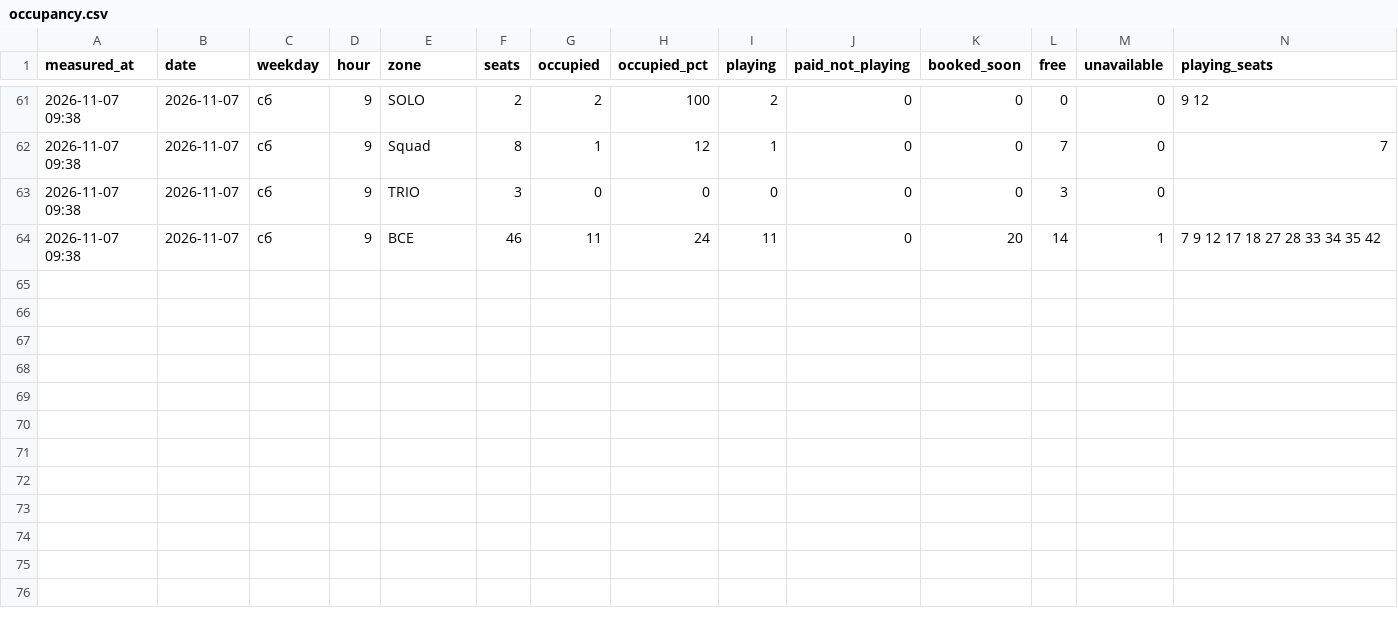
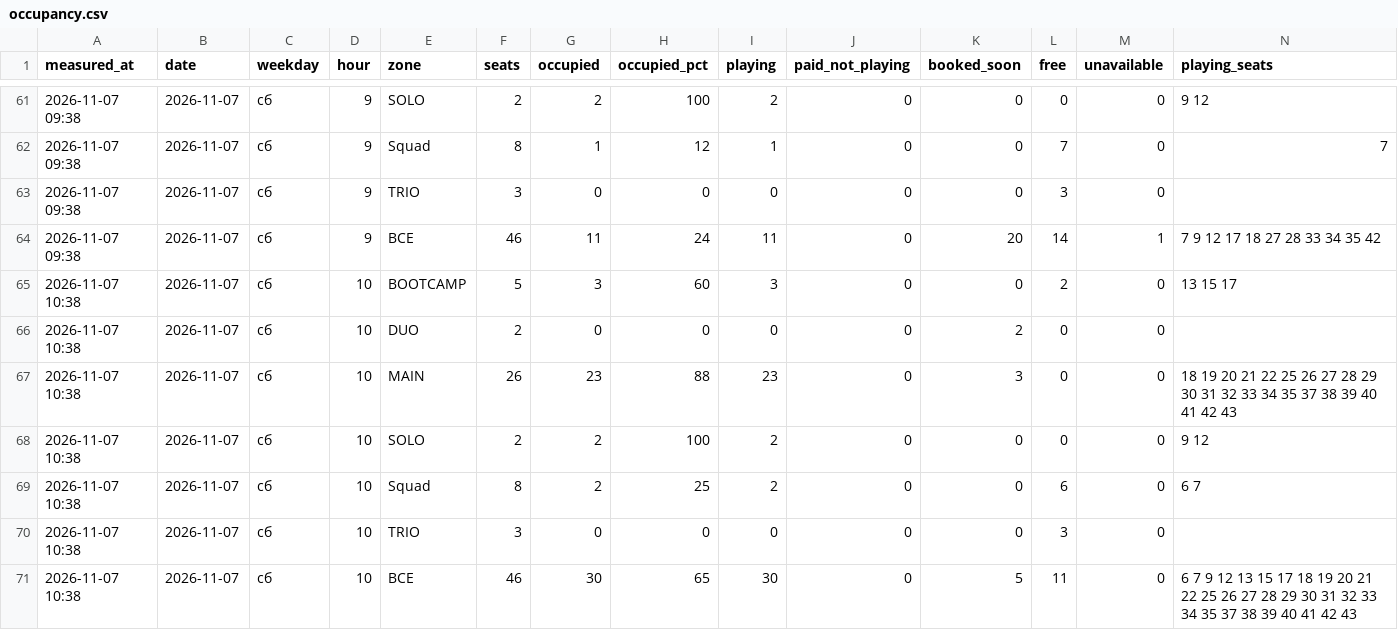
Before and after one commit to replaygot/Cyber-statistics-ast, a CSV file: data/1JB6N7pB/occupancy.csv, drawn as a sheet; only a part is shown, gaps mark what is left out; rows hold the shown columns only; the diff names each change by its address in the sheet, - before the commit and + after, or states it on an @@ line.

```diff
--- a/data/1JB6N7pB/occupancy.csv
+++ b/data/1JB6N7pB/occupancy.csv
+row 65: 2026-11-07 10:38 | 2026-11-07 | сб | 10 | BOOTCAMP | 5 | 3 | 60 | 3 | 0 | 0 | 2 | 0 | 13 15 17
+row 66: 2026-11-07 10:38 | 2026-11-07 | сб | 10 | DUO | 2 | 0 | 0 | 0 | 0 | 2 | 0 | 0
+row 67: 2026-11-07 10:38 | 2026-11-07 | сб | 10 | MAIN | 26 | 23 | 88 | 23 | 0 | 3 | 0 | 0 | 18 19 20 21 22 25 26 27 28 29 30 31 32 33 34 35 37 38 39 40 41 42 43
+row 68: 2026-11-07 10:38 | 2026-11-07 | сб | 10 | SOLO | 2 | 2 | 100 | 2 | 0 | 0 | 0 | 0 | 9 12
+row 69: 2026-11-07 10:38 | 2026-11-07 | сб | 10 | Squad | 8 | 2 | 25 | 2 | 0 | 0 | 6 | 0 | 6 7
+row 70: 2026-11-07 10:38 | 2026-11-07 | сб | 10 | TRIO | 3 | 0 | 0 | 0 | 0 | 0 | 3 | 0
+row 71: 2026-11-07 10:38 | 2026-11-07 | сб | 10 | ВСЕ | 46 | 30 | 65 | 30 | 0 | 5 | 11 | 0 | 6 7 9 12 13 15 17 18 19 20 21 22 25 26 27 28 29 30 31 32 33 34 35 37 38 39 40 41 42 43
```
Also changed, not shown: data/16Xp6Rly/occupancy.csv, data/1JB6NB4A/occupancy.csv, 15 other files.
